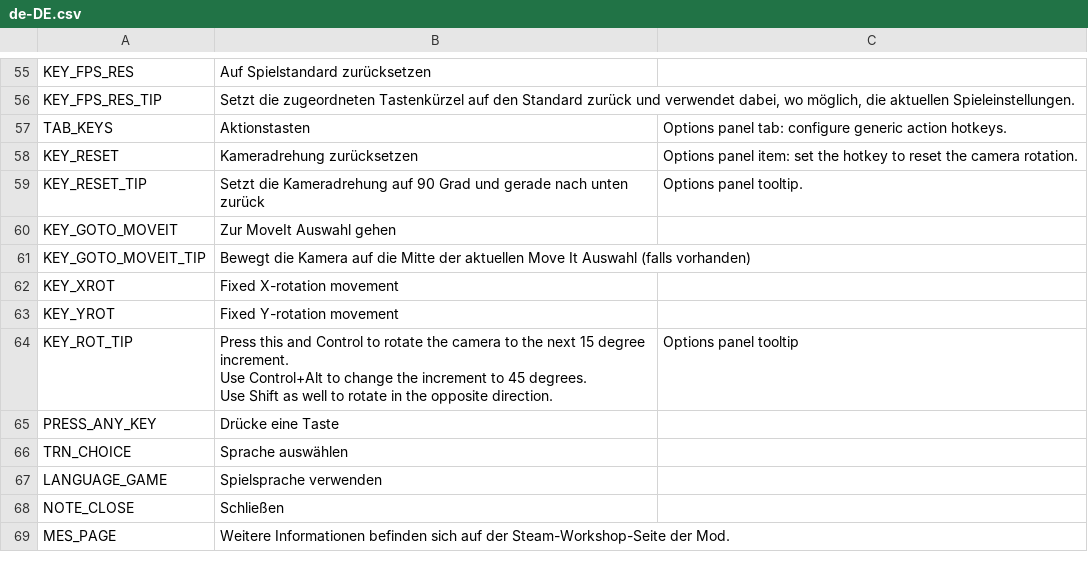
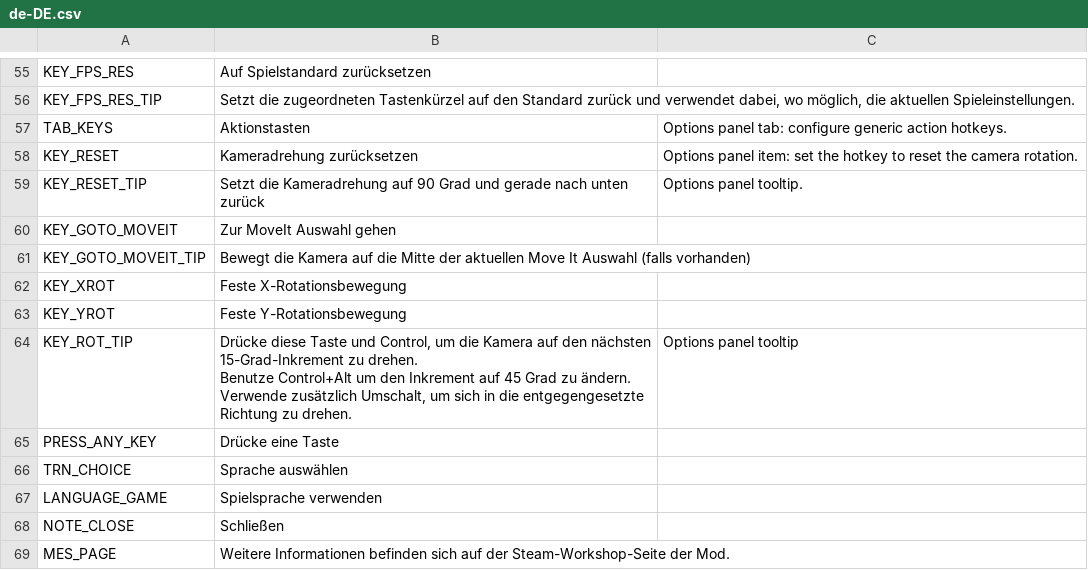
Before and after one commit to algernon-A/ACME, a CSV file: Translations/de-DE.csv, drawn as a sheet; only a part is shown, gaps mark what is left out; ↵ is a line break in a cell; the diff names each change by its address in the sheet, - before the commit and + after, or states it on an @@ line.

```diff
--- a/Translations/de-DE.csv
+++ b/Translations/de-DE.csv
-B62: Fixed X-rotation movement
+B62: Feste X-Rotationsbewegung
-B63: Fixed Y-rotation movement
+B63: Feste Y-Rotationsbewegung
-B64: Press this and Control to rotate the camera to the next 15 degree increment. ↵ Use Control+Alt to change the increment to 45 degrees. ↵ Use Shift as well to rotate in the opposite direction.
+B64: Drücke diese Taste und Control, um die Kamera auf den nächsten 15-Grad-Inkrement zu drehen. ↵ Benutze Control+Alt um den Inkrement auf 45 Grad zu ändern. ↵ Verwende zusätzlich Umschalt, um sich in die entgegengesetzte Richtung zu drehen.
```
Also changed, not shown: Translations/cs-CZ.csv, Translations/nl-NL.csv, 1 other file.
